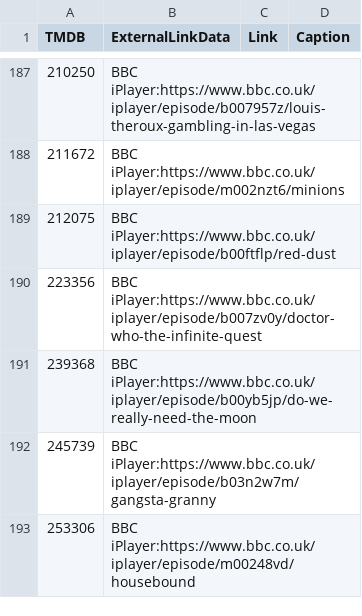
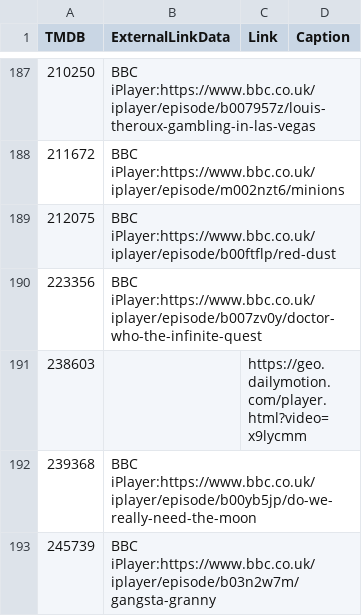
Before and after one commit to alfredawakeford/AlfredsEpicMovieApp, a CSV file: movielinks.csv, drawn as a sheet; only a part is shown, gaps mark what is left out; the shorter side is filled out with more unchanged rows.

Commit message:
Update movielinks.csv

```diff
--- a/movielinks.csv
+++ b/movielinks.csv
@@ -190,2 +190,3 @@ TMDB,ExternalLinkData,Link,Caption
 223356,BBC iPlayer:https://www.bbc.co.uk/iplayer/episode/b007zv0y/doctor-who-the-infinite-quest,,
+238603,,https://geo.dailymotion.com/player.html?video=x9lycmm,
 239368,BBC iPlayer:https://www.bbc.co.uk/iplayer/episode/b00yb5jp/do-we-really-need-the-moon,,
```
